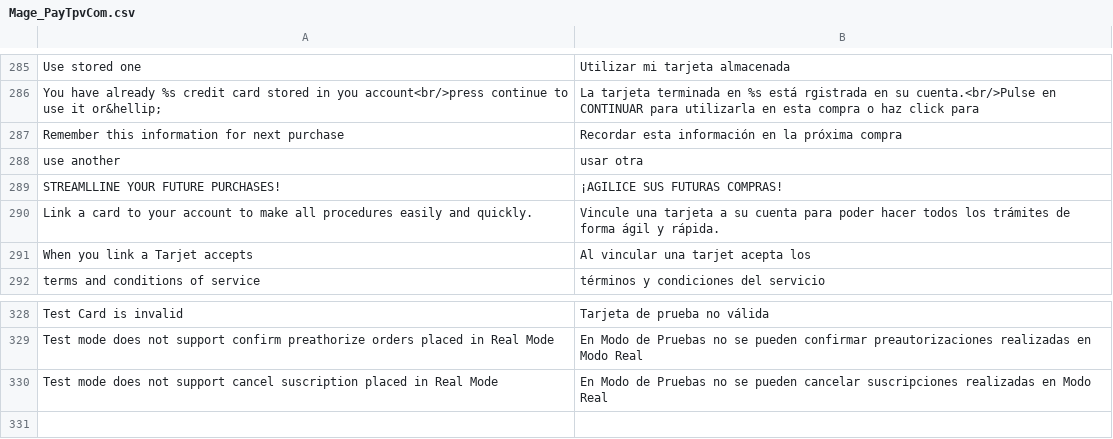
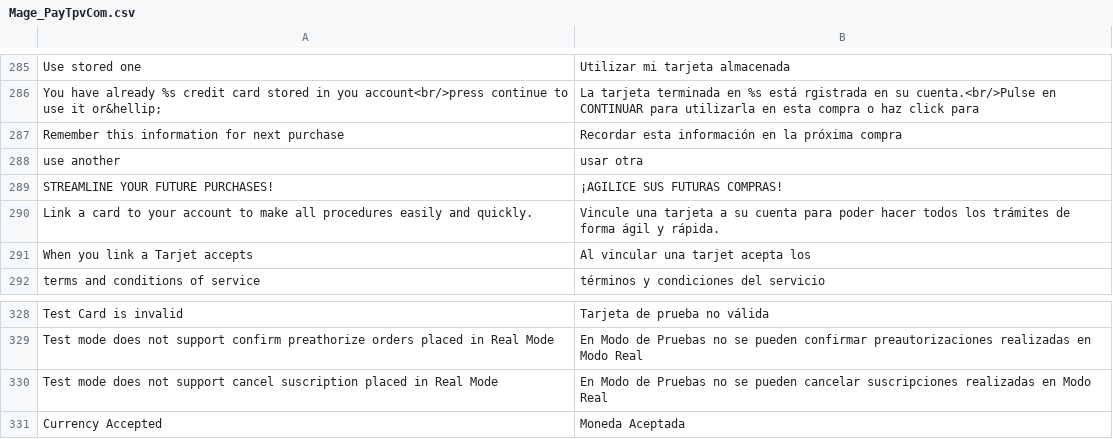
Before and after one commit to PAYCOMET/magento, a CSV file: app/locale/es_ES/Mage_PayTpvCom.csv, drawn as a sheet; only a part is shown, gaps mark what is left out; the diff names each change by its address in the sheet, - before the commit and + after, or states it on an @@ line.

```diff
--- a/app/locale/es_ES/Mage_PayTpvCom.csv
+++ b/app/locale/es_ES/Mage_PayTpvCom.csv
-A289: STREAMLLINE YOUR FUTURE PURCHASES!
+A289: STREAMLINE YOUR FUTURE PURCHASES!
+row 331: Currency Accepted | Moneda Aceptada
```
Also changed, not shown: app/locale/en_US/Mage_PayTpvCom.csv, 8 other files.
